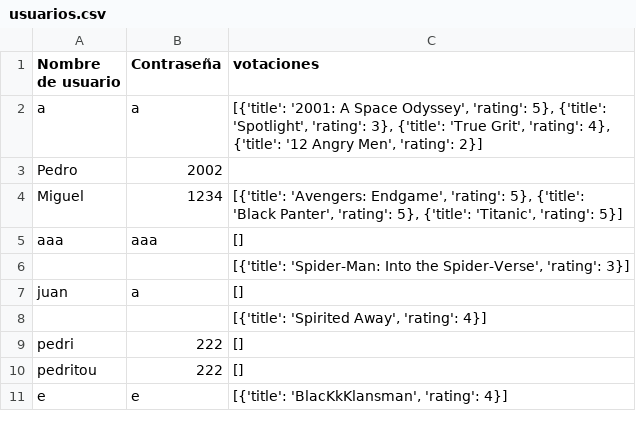
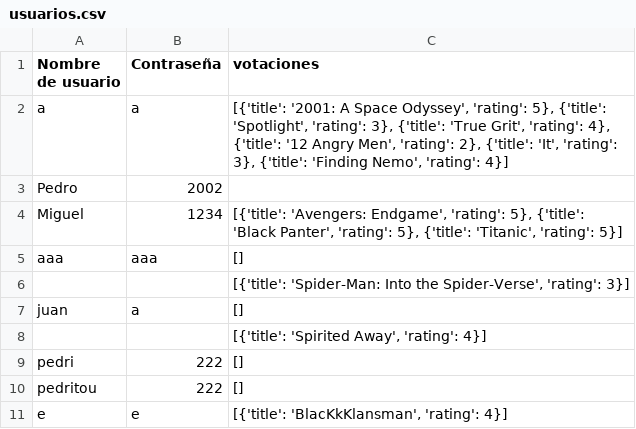
Before and after one commit to Alejandroortega2002/Sistema_Recomendacion_Python_Grupo_2, a CSV file: usuarios.csv, drawn as a sheet.

```diff
--- a/usuarios.csv
+++ b/usuarios.csv
@@ -1,3 +1,3 @@
 Nombre de usuario,Contraseña,votaciones
-a,a,"[{'title': '2001: A Space Odyssey', 'rating': 5}, {'title': 'Spotlight', 'rating': 3}, {'title': 'True Grit', 'rating': 4}, {'title': '12 Angry Men', 'rating': 2}]"
+a,a,"[{'title': '2001: A Space Odyssey', 'rating': 5}, {'title': 'Spotlight', 'rating': 3}, {'title': 'True Grit', 'rating': 4}, {'title': '12 Angry Men', 'rating': 2}, {'title': 'It', 'rating': 3}, {'title': 'Finding Nemo', 'rating': 4}]"
 Pedro,2002,
```
Also changed, not shown: 1 other file.
